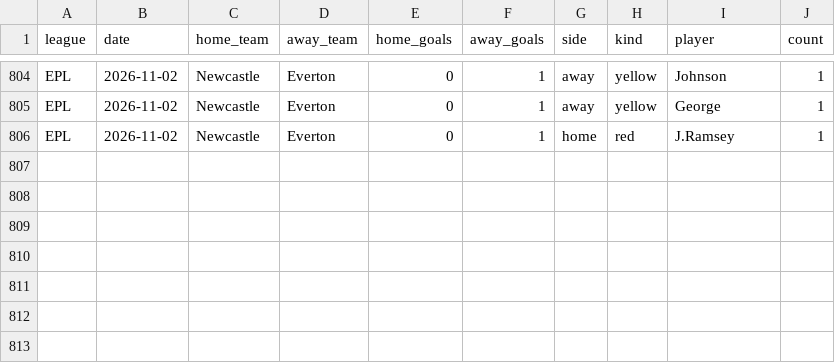
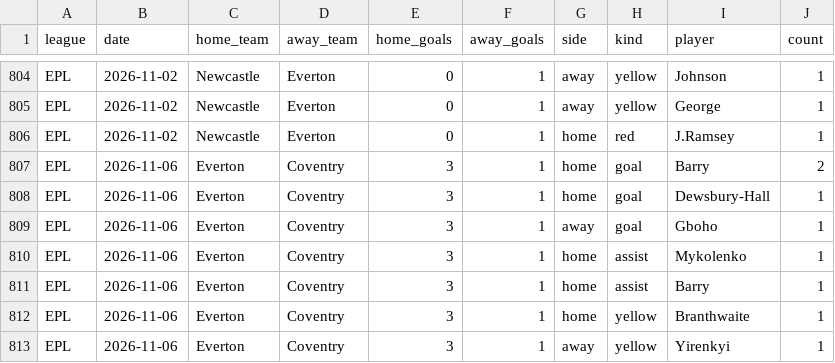
Before and after one commit to jaafarkh7/football-analytics, a CSV file: records/match_events.csv, drawn as a sheet; only a part is shown, gaps mark what is left out.

```diff
--- a/records/match_events.csv
+++ b/records/match_events.csv
@@ -806 +806,8 @@ EPL,2026-11-02,Newcastle,Everton,0,1,away,yellow,George,1
 EPL,2026-11-02,Newcastle,Everton,0,1,home,red,J.Ramsey,1
+EPL,2026-11-06,Everton,Coventry,3,1,home,goal,Barry,2
+EPL,2026-11-06,Everton,Coventry,3,1,home,goal,Dewsbury-Hall,1
+EPL,2026-11-06,Everton,Coventry,3,1,away,goal,Gboho,1
+EPL,2026-11-06,Everton,Coventry,3,1,home,assist,Mykolenko,1
+EPL,2026-11-06,Everton,Coventry,3,1,home,assist,Barry,1
+EPL,2026-11-06,Everton,Coventry,3,1,home,yellow,Branthwaite,1
+EPL,2026-11-06,Everton,Coventry,3,1,away,yellow,Yirenkyi,1
```
Also changed, not shown: records/team_news.csv, reports/track_record_matches.csv, 4 other files.
